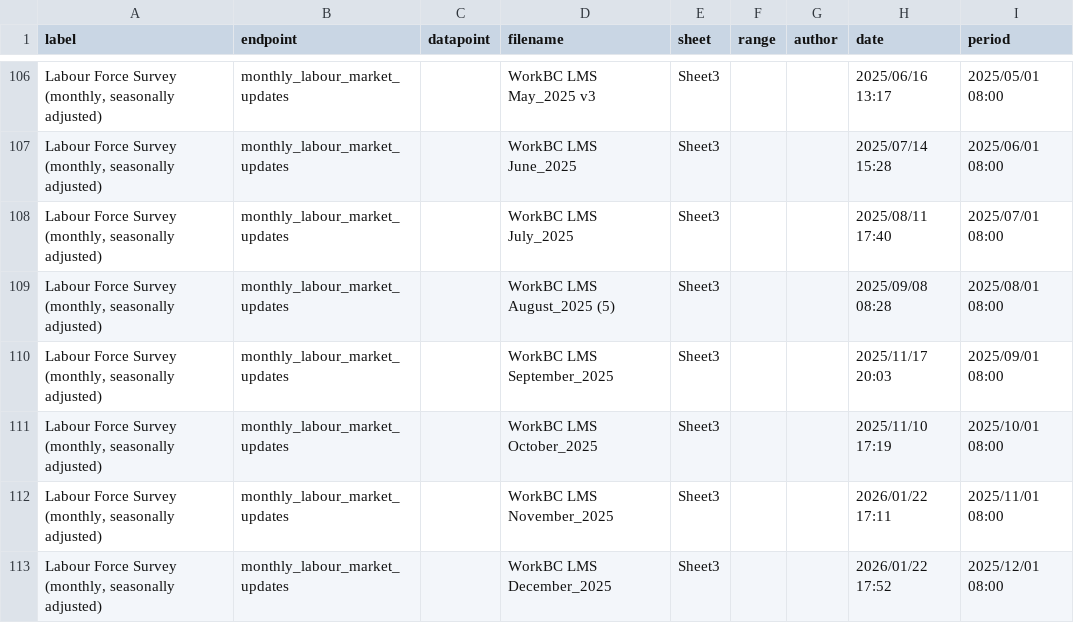
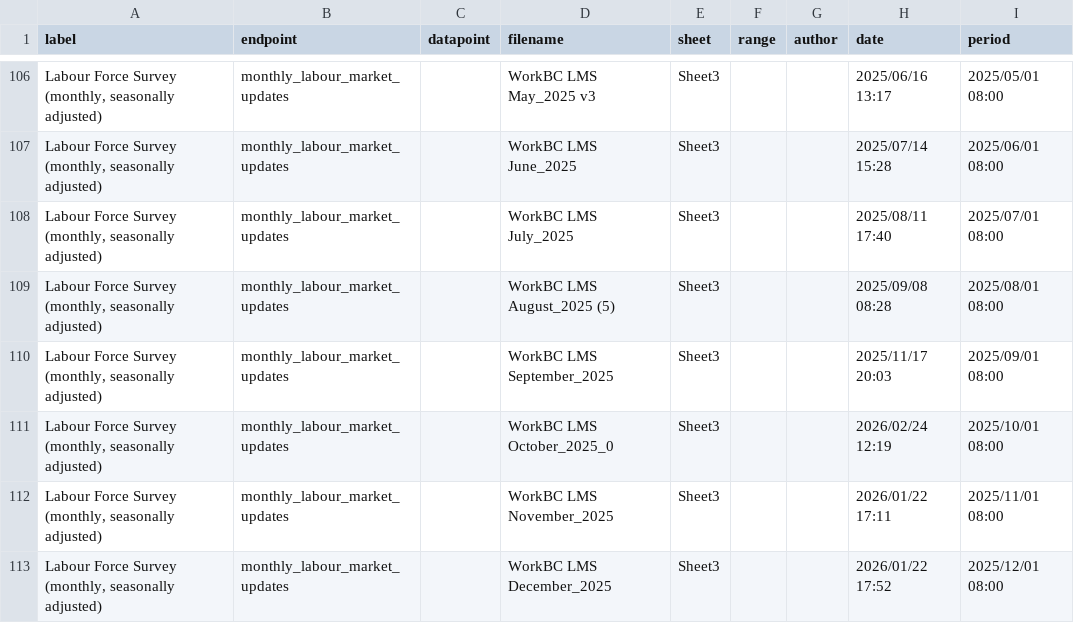
Before and after one commit to bcgov/workbc-ssot, a CSV file: migration/load/sources.csv, drawn as a sheet; only a part is shown, gaps mark what is left out.

Commit message:
[AUTO] WBCAMS-1488 [AMS] Update SSOT with October Monthly Labour Force Survey data
Files changed:
M	migration/load/sources.csv
M	ssot-full.sql
M	ssot-full.sql.gz

```diff
--- a/migration/load/sources.csv
+++ b/migration/load/sources.csv
@@ -110,3 +110,3 @@
 "Labour Force Survey (monthly, seasonally adjusted)","monthly_labour_market_updates",,"WorkBC LMS September_2025","Sheet3",,,"2025/11/17 20:03","2025/09/01 08:00"
-"Labour Force Survey (monthly, seasonally adjusted)","monthly_labour_market_updates",,"WorkBC LMS October_2025","Sheet3",,,"2025/11/10 17:19","2025/10/01 08:00"
+"Labour Force Survey (monthly, seasonally adjusted)","monthly_labour_market_updates",,"WorkBC LMS October_2025_0","Sheet3",,,"2026/02/24 12:19","2025/10/01 08:00"
 "Labour Force Survey (monthly, seasonally adjusted)","monthly_labour_market_updates",,"WorkBC LMS November_2025","Sheet3",,,"2026/01/22 17:11","2025/11/01 08:00"
```
Also changed, not shown: 2 other files.
